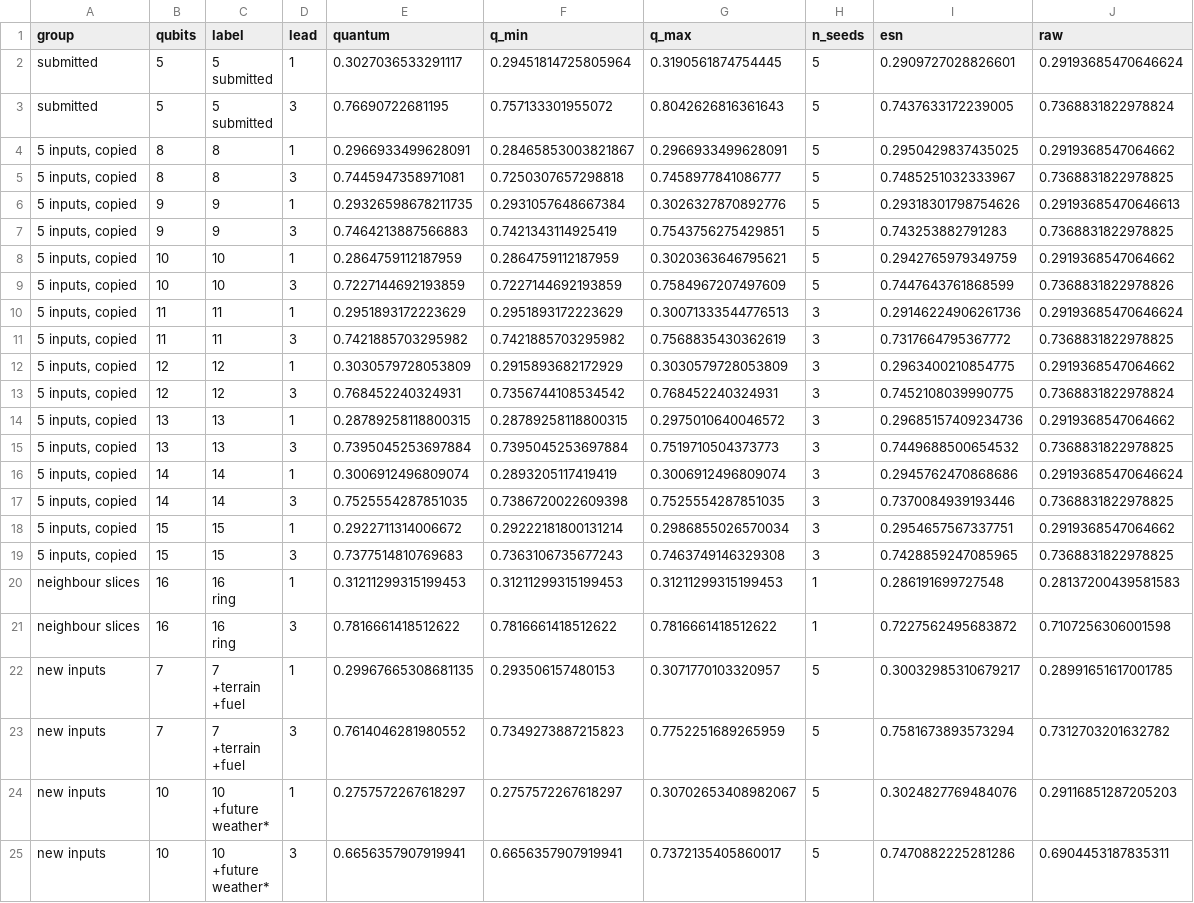
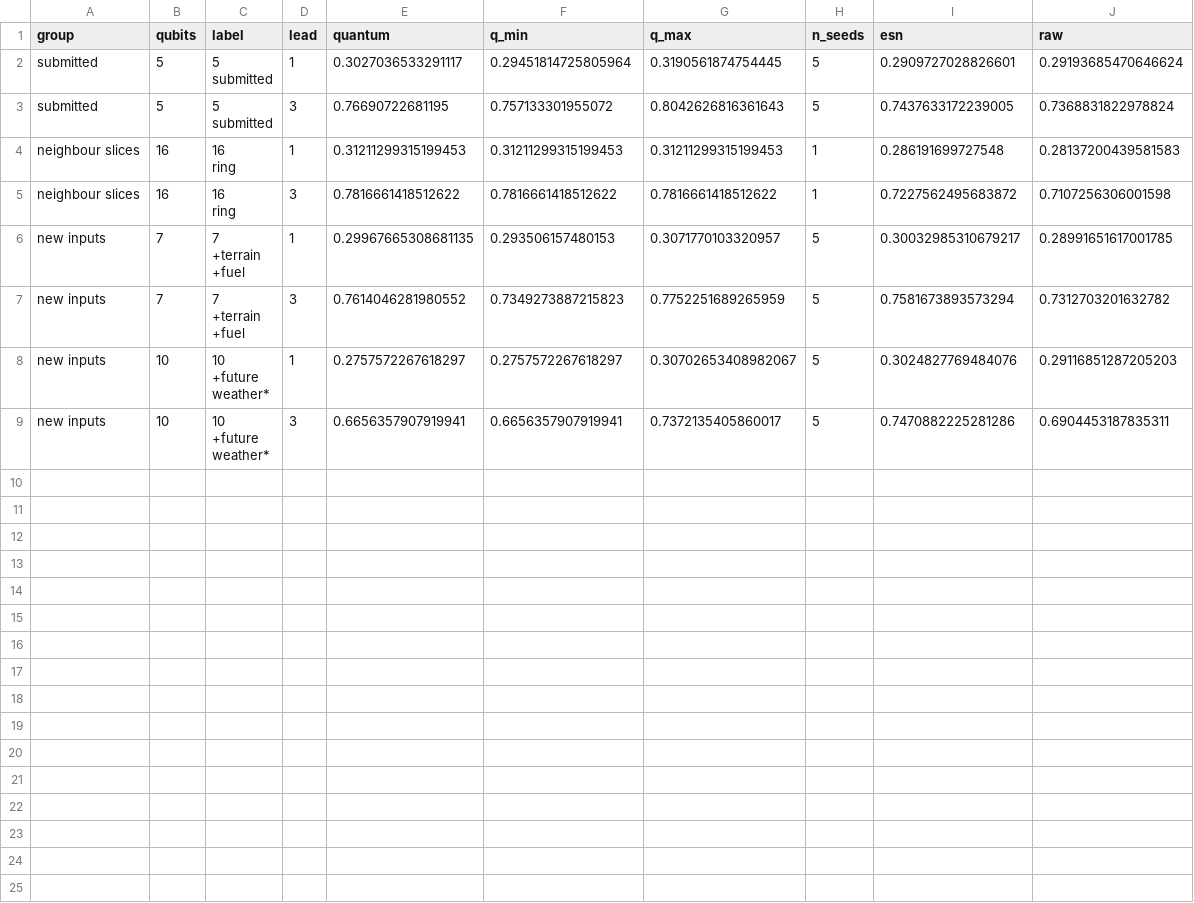
Before and after one commit to popsukss/qff-ember, a CSV file: results/qubit_comparison_val.csv, drawn as a sheet.

Commit message:
Qubit comparison chart: keep only versions that add information

```diff
--- a/results/qubit_comparison_val.csv
+++ b/results/qubit_comparison_val.csv
@@ -5,18 +5,2 @@ submitted,5,"5
 submitted",3,0.76690722681195,0.757133301955072,0.8042626816361643,5,0.7437633172239005,0.7368831822978824
-"5 inputs, copied",8,8,1,0.2966933499628091,0.28465853003821867,0.2966933499628091,5,0.2950429837435025,0.2919368547064662
-"5 inputs, copied",8,8,3,0.7445947358971081,0.7250307657298818,0.7458977841086777,5,0.7485251032333967,0.7368831822978825
-"5 inputs, copied",9,9,1,0.29326598678211735,0.2931057648667384,0.3026327870892776,5,0.29318301798754626,0.29193685470646613
-"5 inputs, copied",9,9,3,0.7464213887566883,0.7421343114925419,0.7543756275429851,5,0.743253882791283,0.7368831822978825
-"5 inputs, copied",10,10,1,0.2864759112187959,0.2864759112187959,0.3020363646795621,5,0.2942765979349759,0.2919368547064662
-"5 inputs, copied",10,10,3,0.7227144692193859,0.7227144692193859,0.7584967207497609,5,0.7447643761868599,0.7368831822978826
-"5 inputs, copied",11,11,1,0.2951893172223629,0.2951893172223629,0.30071333544776513,3,0.29146224906261736,0.29193685470646624
-"5 inputs, copied",11,11,3,0.7421885703295982,0.7421885703295982,0.7568835430362619,3,0.7317664795367772,0.7368831822978825
-"5 inputs, copied",12,12,1,0.3030579728053809,0.2915893682172929,0.3030579728053809,3,0.2963400210854775,0.2919368547064662
-"5 inputs, copied",12,12,3,0.768452240324931,0.7356744108534542,0.768452240324931,3,0.7452108039990775,0.7368831822978824
-"5 inputs, copied",13,13,1,0.28789258118800315,0.28789258118800315,0.2975010640046572,3,0.29685157409234736,0.2919368547064662
-"5 inputs, copied",13,13,3,0.7395045253697884,0.7395045253697884,0.7519710504373773,3,0.7449688500654532,0.7368831822978825
-"5 inputs, copied",14,14,1,0.3006912496809074,0.2893205117419419,0.3006912496809074,3,0.2945762470868686,0.29193685470646624
-"5 inputs, copied",14,14,3,0.7525554287851035,0.7386720022609398,0.7525554287851035,3,0.7370084939193446,0.7368831822978825
-"5 inputs, copied",15,15,1,0.2922711314006672,0.29222181800131214,0.2986855026570034,3,0.2954657567337751,0.2919368547064662
-"5 inputs, copied",15,15,3,0.7377514810769683,0.7363106735677243,0.7463749146329308,3,0.7428859247085965,0.7368831822978825
 neighbour slices,16,"16
```
Also changed, not shown: 2 other files.
